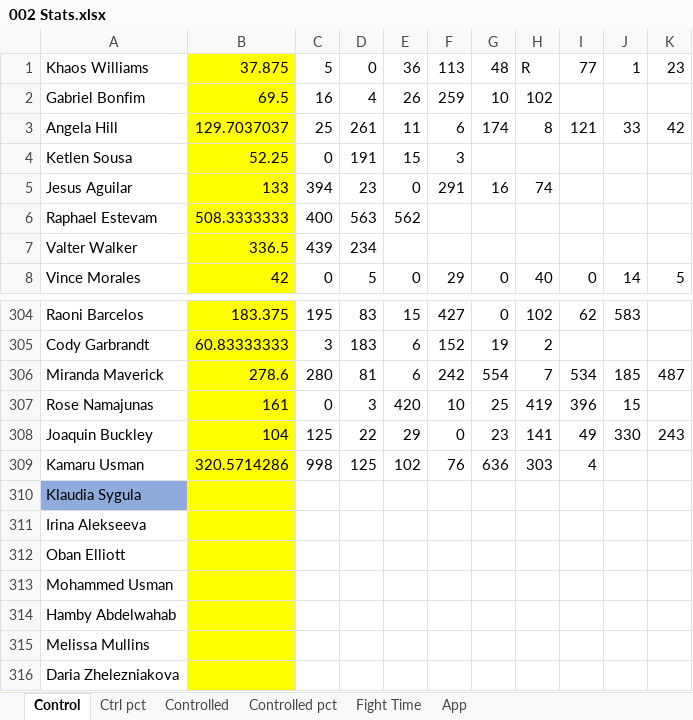
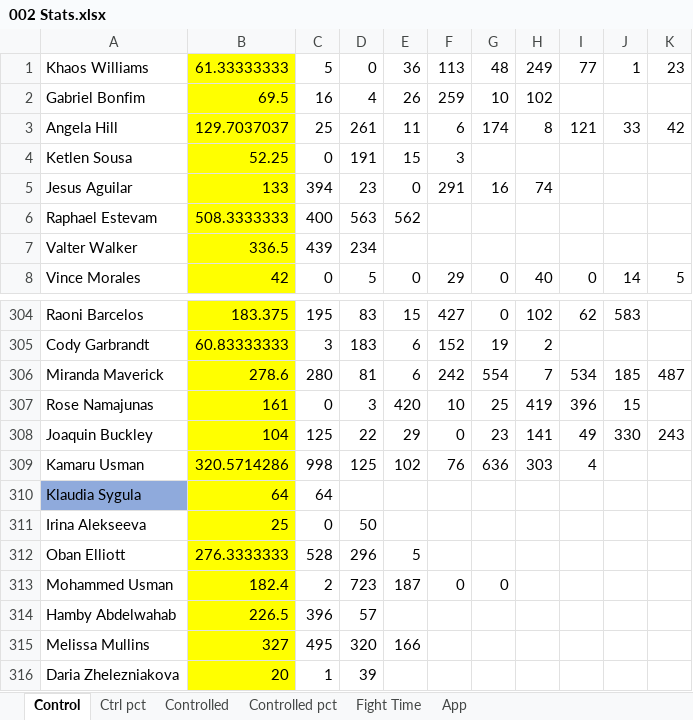
Before and after one commit to MMAEagle/MMA-Stats, an Excel workbook: APP/002 Stats.xlsx, sheet Control, drawn as a sheet; only a part is shown, gaps mark what is left out; values as stored, in another font and other column widths than the file's, no borders; the diff covers the shown part only; the diff names each change by its address in the sheet, - before the commit and + after, or states it on an @@ line.

```diff
--- a/APP/002 Stats.xlsx (sheet Control)
+++ b/APP/002 Stats.xlsx (sheet Control)
-B1: 37.875
+B1: 61.33333333
-H1: R
+H1: 249
-B310: (empty)
+B310: 64
-C310: (empty)
+C310: 64
-B311: (empty)
+B311: 25
-C311: (empty)
+C311: 0
-D311: (empty)
+D311: 50
-B312: (empty)
+B312: 276.3333333
-C312: (empty)
+C312: 528
-D312: (empty)
+D312: 296
-E312: (empty)
+E312: 5
-B313: (empty)
+B313: 182.4
-C313: (empty)
+C313: 2
-D313: (empty)
+D313: 723
-E313: (empty)
+E313: 187
-F313: (empty)
+F313: 0
-G313: (empty)
+G313: 0
-B314: (empty)
+B314: 226.5
-C314: (empty)
+C314: 396
-D314: (empty)
+D314: 57
-B315: (empty)
+B315: 327
-C315: (empty)
+C315: 495
-D315: (empty)
+D315: 320
-E315: (empty)
+E315: 166
-B316: (empty)
+B316: 20
-C316: (empty)
+C316: 1
-D316: (empty)
+D316: 39
```
Also changed, not shown: 76 edited cells and cell formats elsewhere in this sheet, sheet App, sheet Controlled, sheet Ctrl pct, sheet Fight Time, sheet Controlled pct.
